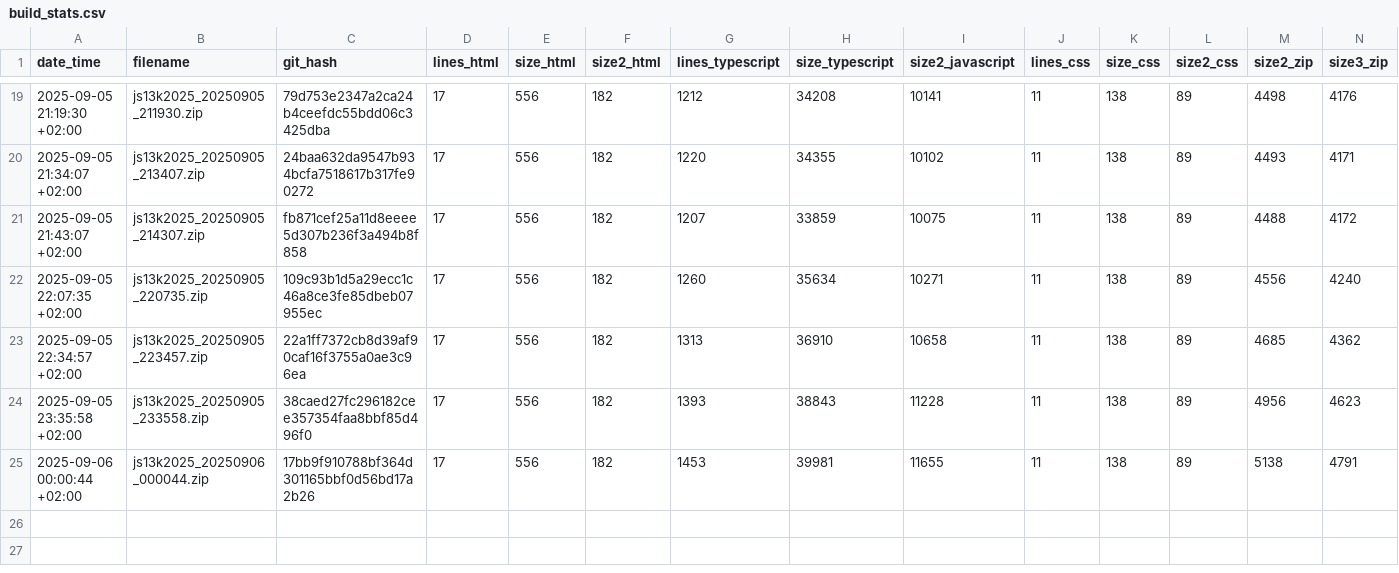
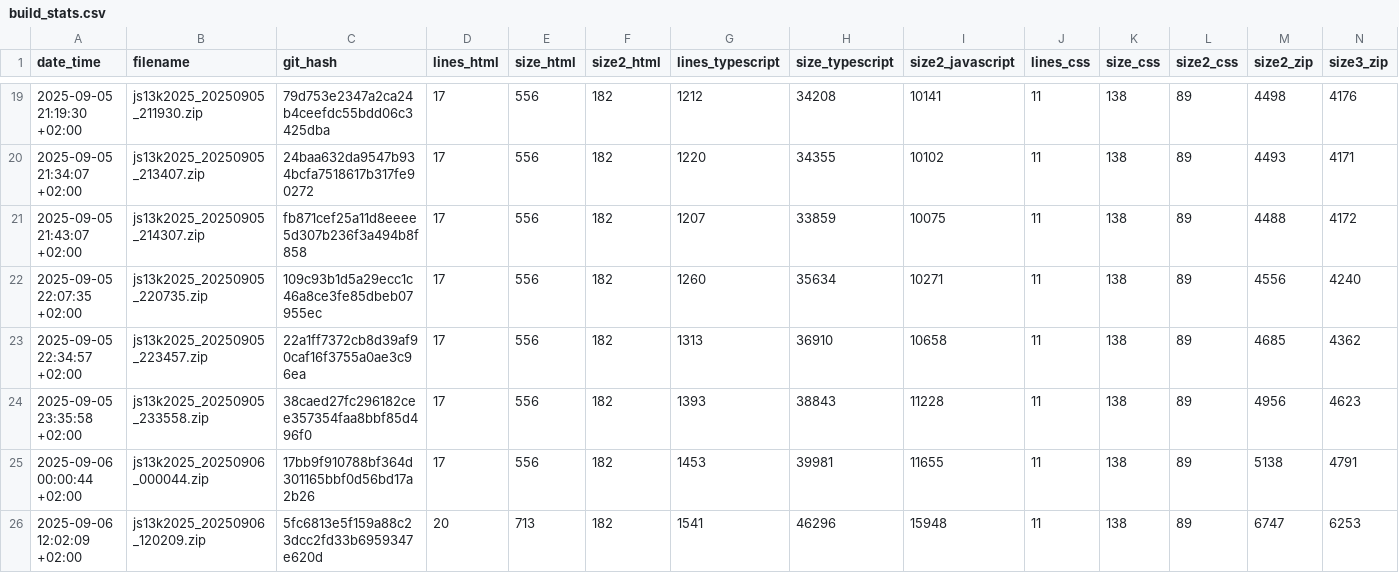
Before and after one commit to gheja/js13k2025, a CSV file: build_stats.csv, drawn as a sheet; only a part is shown, gaps mark what is left out.

Commit message:
Updated builds stats

```diff
--- a/build_stats.csv
+++ b/build_stats.csv
@@ -25 +25,2 @@ date_time;filename;git_hash;lines_html;size_html;size2_html;lines_typescript;siz
 2025-09-06 00:00:44 +02:00;js13k2025_20250906_000044.zip;17bb9f910788bf364d301165bbf0d56bd17a2b26;17;556;182;1453;39981;11655;11;138;89;5138;4791
+2025-09-06 12:02:09 +02:00;js13k2025_20250906_120209.zip;5fc6813e5f159a88c23dcc2fd33b6959347e620d;20;713;182;1541;46296;15948;11;138;89;6747;6253
```
